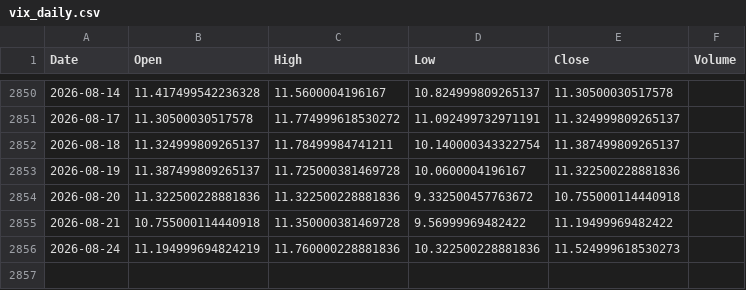
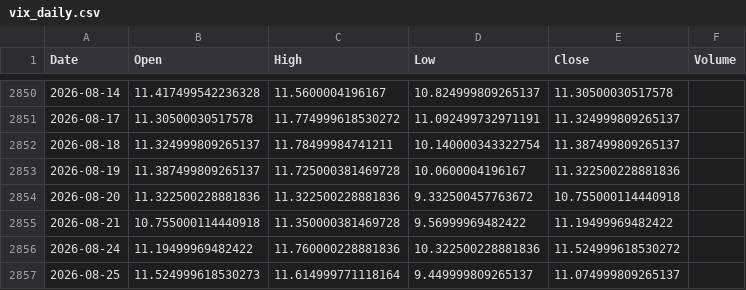
Before and after one commit to pravindev666/Jacob-XGBoost-Classifier, a CSV file: data/vix_daily.csv, drawn as a sheet; only a part is shown, gaps mark what is left out.

```diff
--- a/data/vix_daily.csv
+++ b/data/vix_daily.csv
@@ -2855,2 +2855,3 @@ Date,Open,High,Low,Close,Volume
 2026-08-21,10.755000114440918,11.350000381469728,9.56999969482422,11.19499969482422,
-2026-08-24,11.194999694824219,11.760000228881836,10.322500228881836,11.524999618530273,
+2026-08-24,11.19499969482422,11.760000228881836,10.322500228881836,11.524999618530272,
+2026-08-25,11.524999618530273,11.614999771118164,9.449999809265137,11.074999809265137,
```
Also changed, not shown: data/bank_nifty_daily.csv, data/events.csv, 5 other files.
